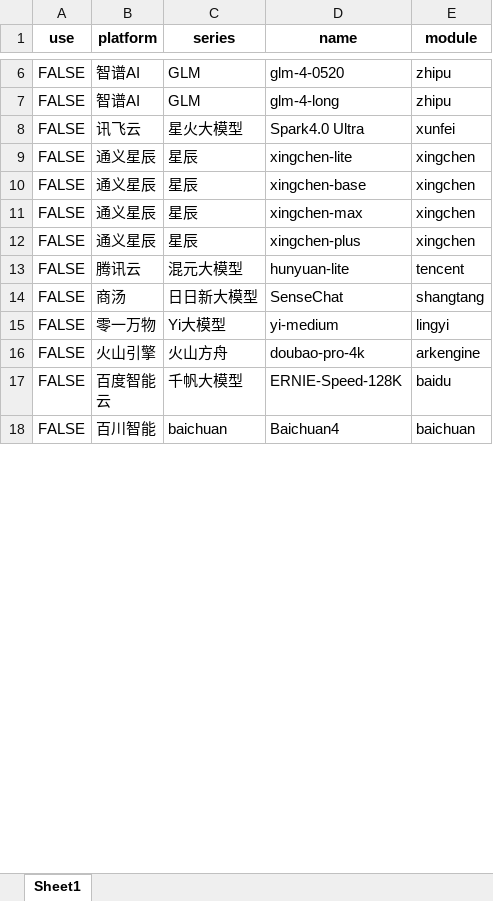
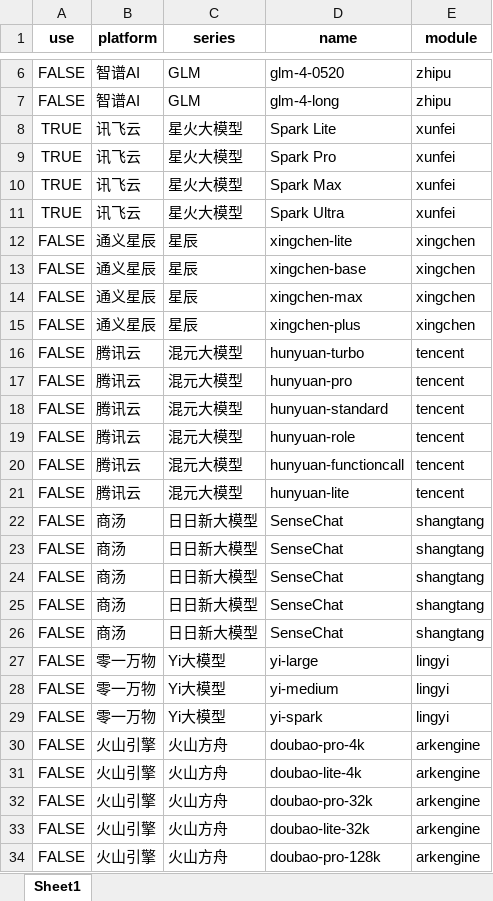
Before and after one commit to dearfad/clinic_streamlit, an Excel workbook: data/models.xlsx, sheet Sheet1, drawn as a sheet; only a part is shown, gaps mark what is left out; the shorter side is filled out with more unchanged rows; values as stored, in another font and other column widths than the file's, no borders; addresses are those after the commit; the diff covers the shown part only; the diff names each change by its address in the sheet, - before the commit and + after, or states it on an @@ line.

```diff
--- a/data/models.xlsx (sheet Sheet1)
+++ b/data/models.xlsx (sheet Sheet1)
+row 8: TRUE | 讯飞云 | 星火大模型 | Spark Lite | xunfei
+row 9: TRUE | 讯飞云 | 星火大模型 | Spark Pro | xunfei
+row 10: TRUE | 讯飞云 | 星火大模型 | Spark Max | xunfei
-A11 (use): FALSE
+A11 (use): TRUE
-D11 (name): Spark4.0 Ultra
+D11 (name): Spark Ultra
+row 16: FALSE | 腾讯云 | 混元大模型 | hunyuan-turbo | tencent
+row 17: FALSE | 腾讯云 | 混元大模型 | hunyuan-pro | tencent
+row 18: FALSE | 腾讯云 | 混元大模型 | hunyuan-standard | tencent
+row 19: FALSE | 腾讯云 | 混元大模型 | hunyuan-role | tencent
+row 20: FALSE | 腾讯云 | 混元大模型 | hunyuan-functioncall | tencent
+row 23: FALSE | 商汤 | 日日新大模型 | SenseChat | shangtang
+row 24: FALSE | 商汤 | 日日新大模型 | SenseChat | shangtang
+row 25: FALSE | 商汤 | 日日新大模型 | SenseChat | shangtang
+row 26: FALSE | 商汤 | 日日新大模型 | SenseChat | shangtang
+row 27: FALSE | 零一万物 | Yi大模型 | yi-large | lingyi
+row 29: FALSE | 零一万物 | Yi大模型 | yi-spark | lingyi
+row 31: FALSE | 火山引擎 | 火山方舟 | doubao-lite-4k | arkengine
+row 32: FALSE | 火山引擎 | 火山方舟 | doubao-pro-32k | arkengine
+row 33: FALSE | 火山引擎 | 火山方舟 | doubao-lite-32k | arkengine
+row 34: FALSE | 火山引擎 | 火山方舟 | doubao-pro-128k | arkengine
```
Also changed, not shown: 8 added rows and 3 edited cells elsewhere in this sheet, docs/models_list.xlsx, 10 other files.
